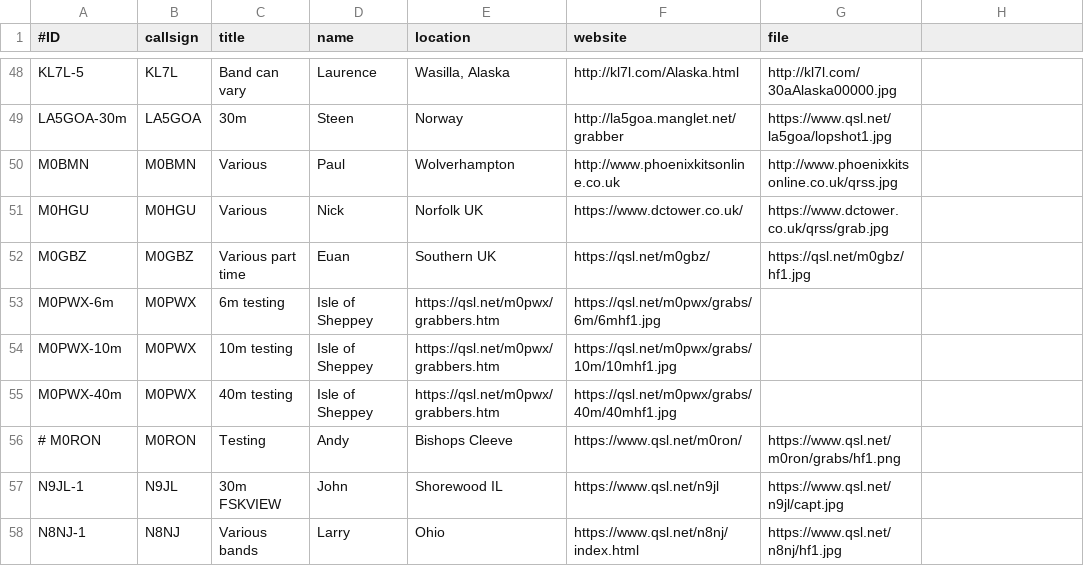
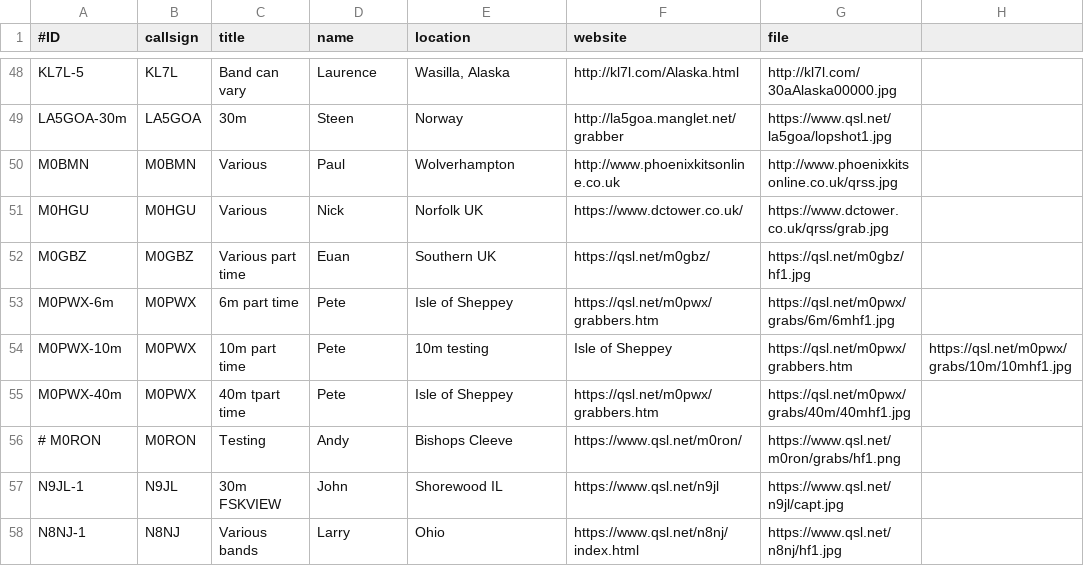
Before and after one commit to syedrizvinet/QRSS-plus-dev, a CSV file: grabbers.csv, drawn as a sheet; only a part is shown, gaps mark what is left out; the diff names each change by its address in the sheet, - before the commit and + after, or states it on an @@ line.

Commit message:
Update grabbers.csv

```diff
--- a/grabbers.csv
+++ b/grabbers.csv
-C53 (title): 6m testing
+C53 (title): 6m part time
-D53:D55 (name): Isle of Sheppey
+D53:D55 (name): Pete
-E53 (location): https://qsl.net/m0pwx/grabbers.htm
+E53 (location): Isle of Sheppey
-F53 (website): https://qsl.net/m0pwx/grabs/6m/6mhf1.jpg
+F53 (website): https://qsl.net/m0pwx/grabbers.htm
-G53 (file): (empty)
+G53 (file): https://qsl.net/m0pwx/grabs/6m/6mhf1.jpg
-C54 (title): 10m testing
+C54 (title): 10m part time
-E54 (location): https://qsl.net/m0pwx/grabbers.htm
+E54 (location): 10m testing
-F54 (website): https://qsl.net/m0pwx/grabs/10m/10mhf1.jpg
+F54 (website): Isle of Sheppey
-G54 (file): (empty)
+G54 (file): https://qsl.net/m0pwx/grabbers.htm
-H54: (empty)
+H54: https://qsl.net/m0pwx/grabs/10m/10mhf1.jpg
-C55 (title): 40m testing
+C55 (title): 40m tpart time
-E55 (location): https://qsl.net/m0pwx/grabbers.htm
+E55 (location): Isle of Sheppey
-F55 (website): https://qsl.net/m0pwx/grabs/40m/40mhf1.jpg
+F55 (website): https://qsl.net/m0pwx/grabbers.htm
-G55 (file): (empty)
+G55 (file): https://qsl.net/m0pwx/grabs/40m/40mhf1.jpg
```
